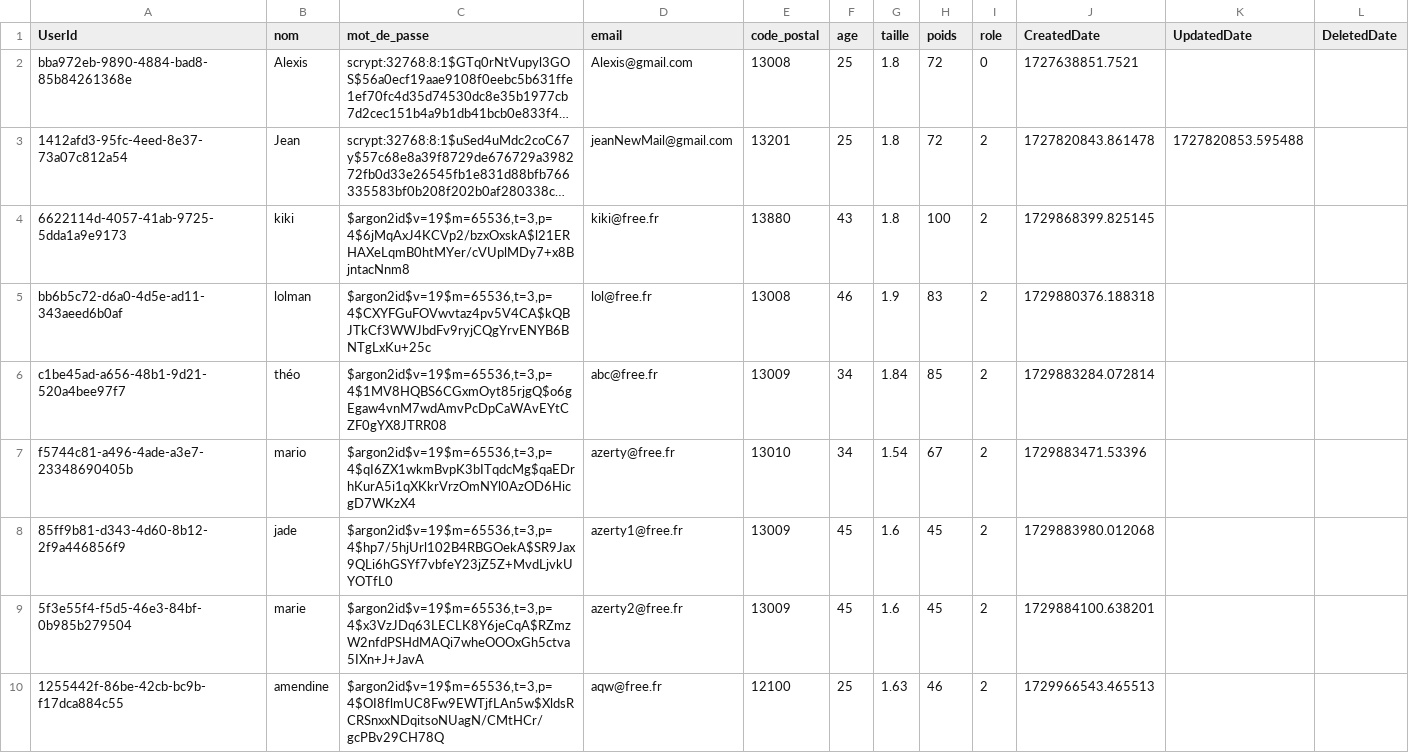
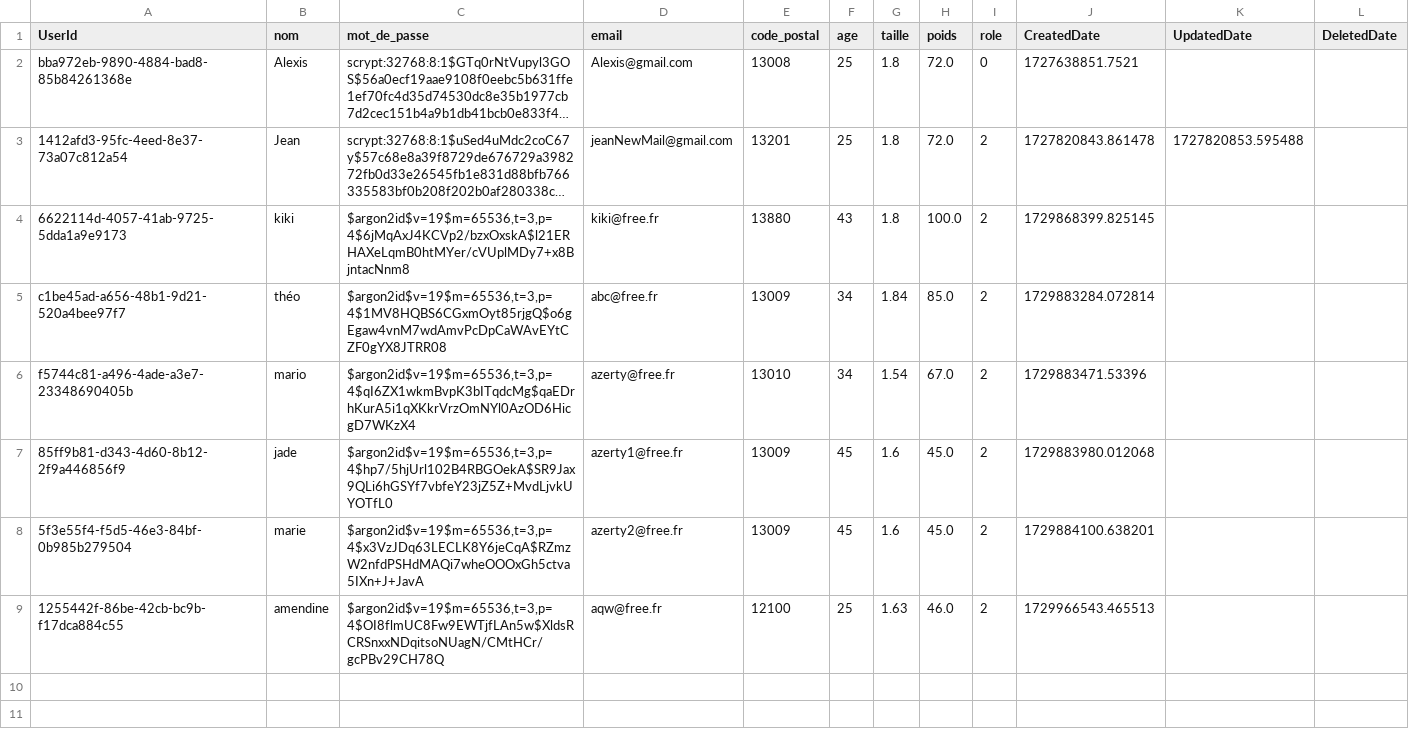
Before and after one commit to Bastien-OC20/Streamlit, a CSV file: DataBase/user.csv, drawn as a sheet; long unchanged cells end in …; removed rows and columns are numbered as before the commit, all else as after; the diff names each change by its address in the sheet, - before the commit and + after, or states it on an @@ line.

```diff
--- a/DataBase/user.csv
+++ b/DataBase/user.csv
-H2:H3 (poids): 72
+H2:H3 (poids): 72.0
-H4 (poids): 100
+H4 (poids): 100.0
-row 5: bb6b5c72-d6a0-4d5e-ad11-343aeed6b0af | lolman | $argon2id$v=19$m=65536,t=3,p=4$CXYFGuFOVwvtaz4pv5V4CA$kQBJTkCf3WWJbdFv9ryjCQgYrvENYB6BNTgLxKu+25c | lol@free.fr | 13008 | 46 | 1.9 | 83 | 2 | 1729880376.188318
-H5 (poids): 85
+H5 (poids): 85.0
-H6 (poids): 67
+H6 (poids): 67.0
-H7:H8 (poids): 45
+H7:H8 (poids): 45.0
-H9 (poids): 46
+H9 (poids): 46.0
```
Also changed, not shown: 18 other files.
